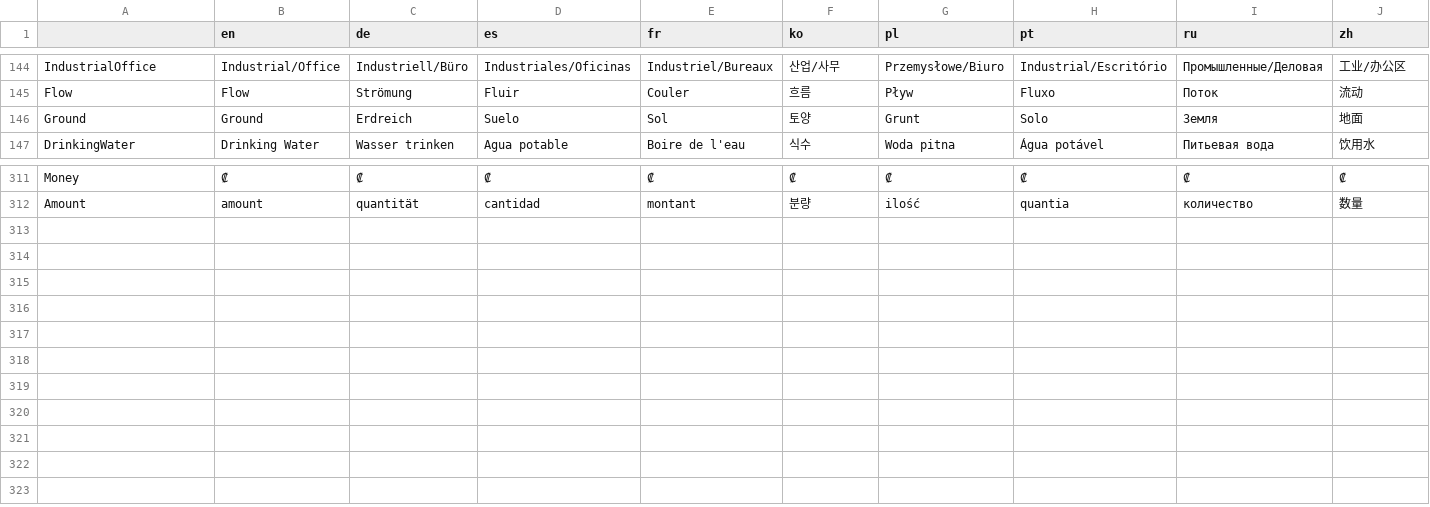
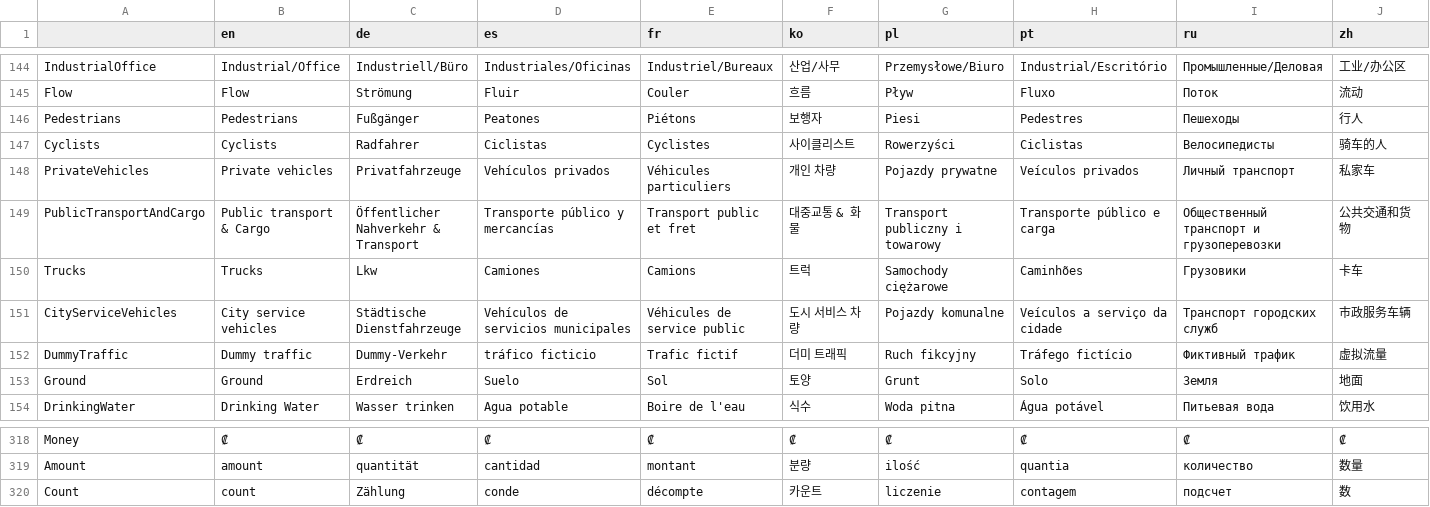
Before and after one commit to rcav8tr/CS1Mod-MoreCityStatistics, a CSV file: Translation.csv, drawn as a sheet; only a part is shown, gaps mark what is left out; rows hold the shown columns only; the diff names each change by its address in the sheet, - before the commit and + after, or states it on an @@ line.

```diff
--- a/Translation.csv
+++ b/Translation.csv
+row 146: Pedestrians | Pedestrians | Fußgänger | Peatones | Piétons | 보행자 | Piesi | Pedestres | Пешеходы | 行人
+row 147: Cyclists | Cyclists | Radfahrer | Ciclistas | Cyclistes | 사이클리스트 | Rowerzyści | Ciclistas | Велосипедисты | 骑车的人
+row 148: PrivateVehicles | Private vehicles | Privatfahrzeuge | Vehículos privados | Véhicules particuliers | 개인 차량 | Pojazdy prywatne | Veículos privados | Личный транспорт | 私家车
+row 149: PublicTransportAndCargo | Public transport & Cargo | Öffentlicher Nahverkehr & Transport | Transporte público y mercancías | Transport public et fret | 대중교통 & 화물 | Transport publiczny i towarowy | Transporte público e carga | Общественный транспорт и грузоперевозки | 公共交通和货物
+row 150: Trucks | Trucks | Lkw | Camiones | Camions | 트럭 | Samochody ciężarowe | Caminhões | Грузовики | 卡车
+row 151: CityServiceVehicles | City service vehicles | Städtische Dienstfahrzeuge | Vehículos de servicios municipales | Véhicules de service public | 도시 서비스 차량 | Pojazdy komunalne | Veículos a serviço da cidade | Транспорт городских служб | 市政服务车辆
+row 152: DummyTraffic | Dummy traffic | Dummy-Verkehr | tráfico ficticio | Trafic fictif | 더미 트래픽 | Ruch fikcyjny | Tráfego fictício | Фиктивный трафик | 虚拟流量
+row 320: Count | count | Zählung | conde | décompte | 카운트 | liczenie | contagem | подсчет | 数
```
Also changed, not shown: 9 other files.
